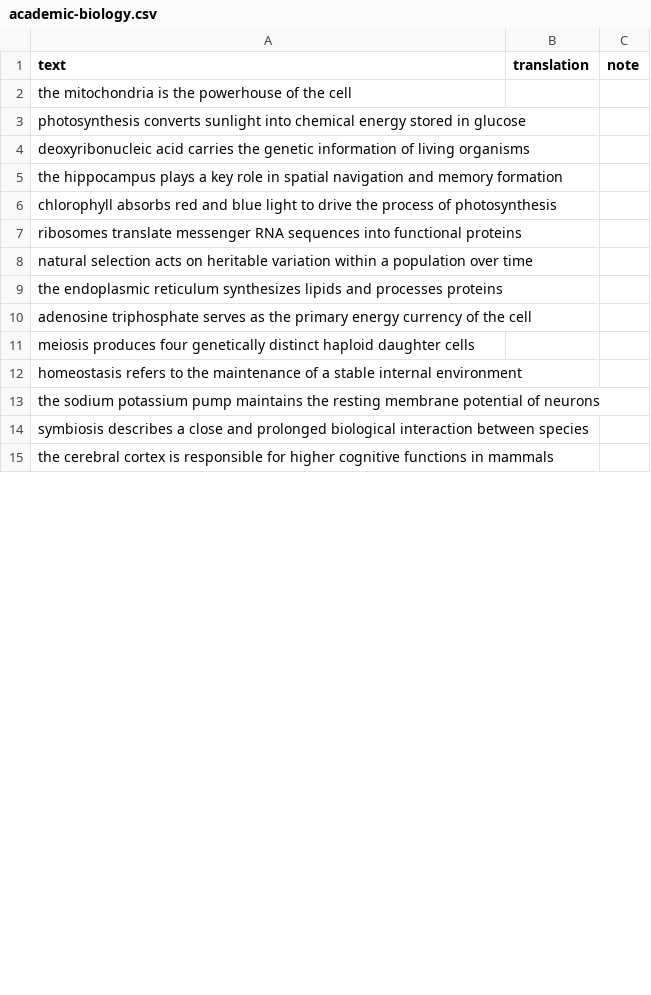
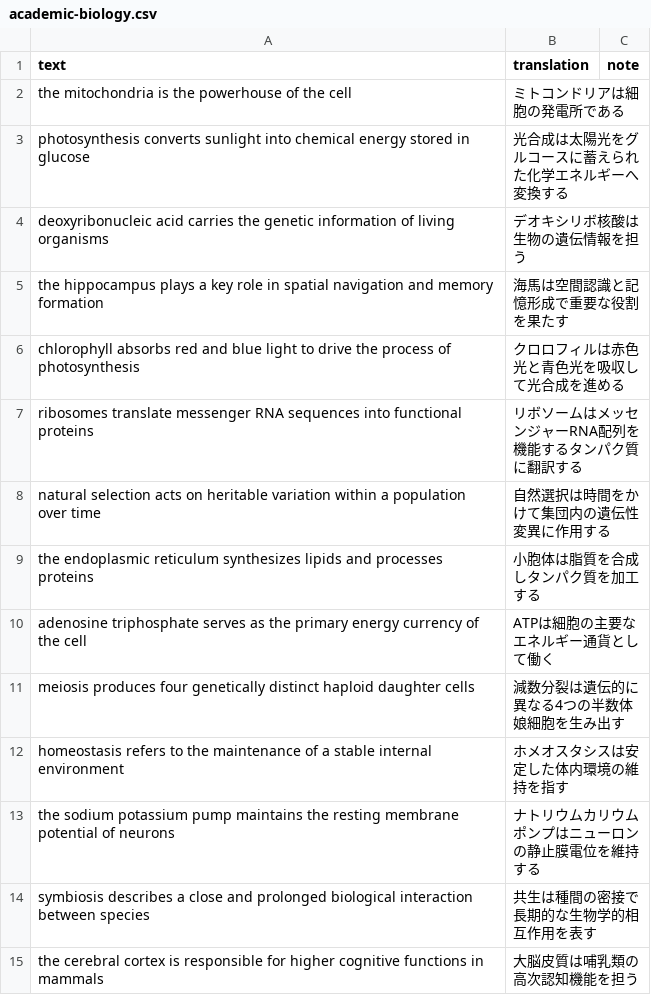
Before and after one commit to ktakahiro150397/typing-en, a CSV file: word-csv/academic-biology.csv, drawn as a sheet; only a part is shown; the diff covers the shown part only.

```diff
--- a/word-csv/academic-biology.csv
+++ b/word-csv/academic-biology.csv
@@ -1,15 +1,15 @@
 text,translation,note
-the mitochondria is the powerhouse of the cell,,
-photosynthesis converts sunlight into chemical energy stored in glucose,,
-deoxyribonucleic acid carries the genetic information of living organisms,,
-the hippocampus plays a key role in spatial navigation and memory formation,,
-chlorophyll absorbs red and blue light to drive the process of photosynthesis,,
-ribosomes translate messenger RNA sequences into functional proteins,,
-natural selection acts on heritable variation within a population over time,,
-the endoplasmic reticulum synthesizes lipids and processes proteins,,
-adenosine triphosphate serves as the primary energy currency of the cell,,
-meiosis produces four genetically distinct haploid daughter cells,,
-homeostasis refers to the maintenance of a stable internal environment,,
-the sodium potassium pump maintains the resting membrane potential of neurons,,
-symbiosis describes a close and prolonged biological interaction between species,,
-the cerebral cortex is responsible for higher cognitive functions in mammals,,
+the mitochondria is the powerhouse of the cell,ミトコンドリアは細胞の発電所である,
+photosynthesis converts sunlight into chemical energy stored in glucose,光合成は太陽光をグルコースに蓄えられた化学エネルギーへ変換する,
+deoxyribonucleic acid carries the genetic information of living organisms,デオキシリボ核酸は生物の遺伝情報を担う,
+the hippocampus plays a key role in spatial navigation and memory formation,海馬は空間認識と記憶形成で重要な役割を果たす,
+chlorophyll absorbs red and blue light to drive the process of photosynthesis,クロロフィルは赤色光と青色光を吸収して光合成を進める,
+ribosomes translate messenger RNA sequences into functional proteins,リボソームはメッセンジャーRNA配列を機能するタンパク質に翻訳する,
+natural selection acts on heritable variation within a population over time,自然選択は時間をかけて集団内の遺伝性変異に作用する,
+the endoplasmic reticulum synthesizes lipids and processes proteins,小胞体は脂質を合成しタンパク質を加工する,
+adenosine triphosphate serves as the primary energy currency of the cell,ATPは細胞の主要なエネルギー通貨として働く,
+meiosis produces four genetically distinct haploid daughter cells,減数分裂は遺伝的に異なる4つの半数体娘細胞を生み出す,
+homeostasis refers to the maintenance of a stable internal environment,ホメオスタシスは安定した体内環境の維持を指す,
+the sodium potassium pump maintains the resting membrane potential of neurons,ナトリウムカリウムポンプはニューロンの静止膜電位を維持する,
+symbiosis describes a close and prolonged biological interaction between species,共生は種間の密接で長期的な生物学的相互作用を表す,
+the cerebral cortex is responsible for higher cognitive functions in mammals,大脳皮質は哺乳類の高次認知機能を担う,
```
Also changed, not shown: 13 edited cells elsewhere in this file, word-csv/academic-medicine.csv, word-csv/business-english.csv, 13 other files.
